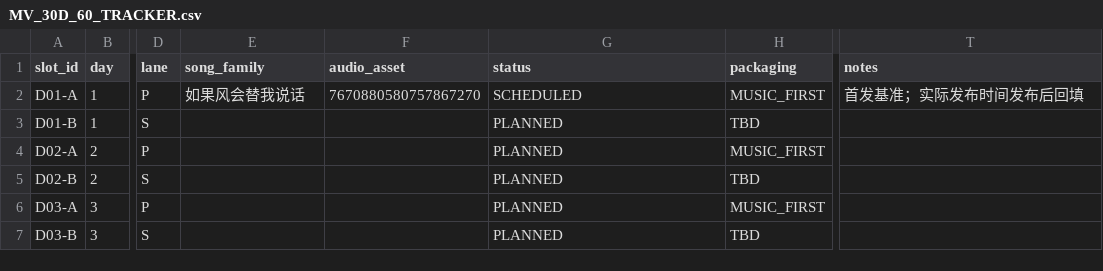
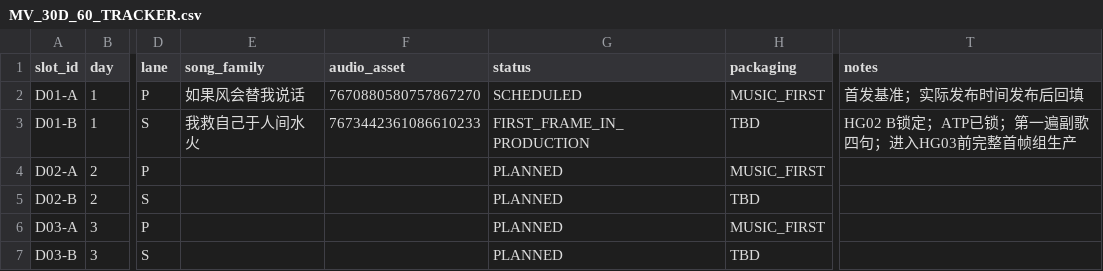
Before and after one commit to saysyao123/Tangyuan-AI-Douyin, a CSV file: 05_IP_ASSETS/MV_30D_60_TRACKER.csv, drawn as a sheet; only a part is shown, gaps mark what is left out; the diff names each change by its address in the sheet, - before the commit and + after, or states it on an @@ line.

Commit message:
D01-B: advance tracker to first-frame production

```diff
--- a/05_IP_ASSETS/MV_30D_60_TRACKER.csv
+++ b/05_IP_ASSETS/MV_30D_60_TRACKER.csv
-E3 (song_family): (empty)
+E3 (song_family): 我救自己于人间水火
-F3 (audio_asset): (empty)
+F3 (audio_asset): 7673442361086610233
-G3 (status): PLANNED
+G3 (status): FIRST_FRAME_IN_PRODUCTION
-T3 (notes): (empty)
+T3 (notes): HG02 B锁定；ATP已锁；第一遍副歌四句；进入HG03前完整首帧组生产
```
